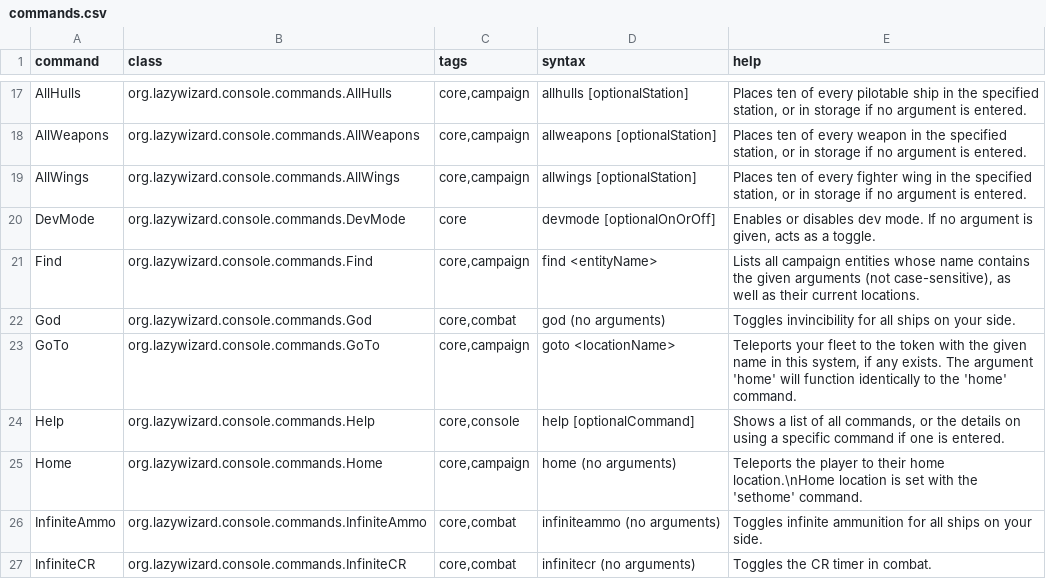
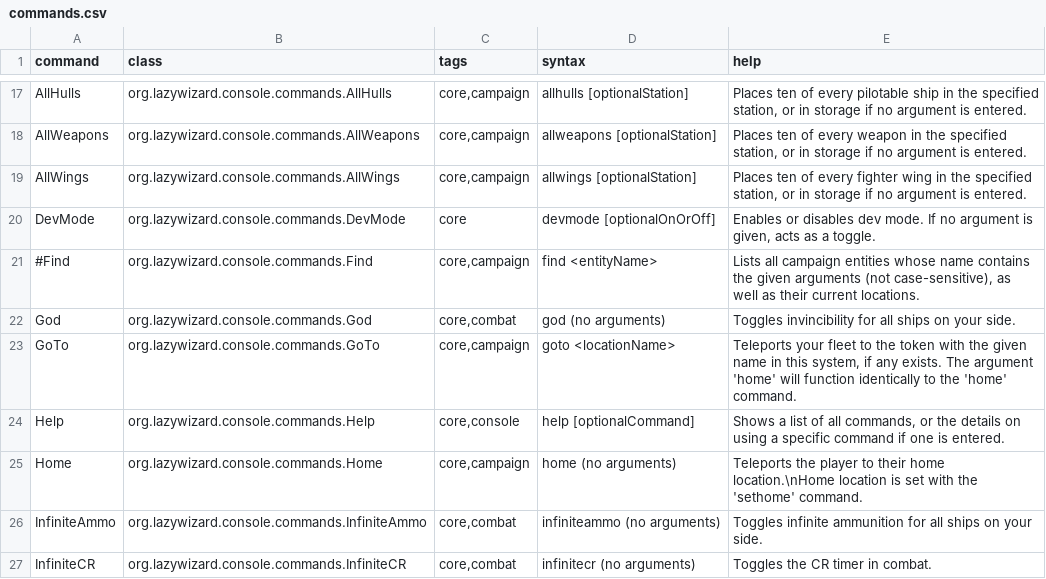
Before and after one commit to LazyWizard/console-commands, a CSV file: commands.csv, drawn as a sheet; only a part is shown, gaps mark what is left out.

Commit message:
More .65a fixes, disabled Find command for now

```diff
--- a/commands.csv
+++ b/commands.csv
@@ -20,3 +20,3 @@ AllWings,org.lazywizard.console.commands.AllWings,"core,campaign",allwings [opti
 DevMode,org.lazywizard.console.commands.DevMode,core,devmode [optionalOnOrOff],"Enables or disables dev mode. If no argument is given, acts as a toggle."
-Find,org.lazywizard.console.commands.Find,"core,campaign",find <entityName>,"Lists all campaign entities whose name contains the given arguments (not case-sensitive), as well as their current locations."
+#Find,org.lazywizard.console.commands.Find,"core,campaign",find <entityName>,"Lists all campaign entities whose name contains the given arguments (not case-sensitive), as well as their current locations."
 God,org.lazywizard.console.commands.God,"core,combat",god (no arguments),Toggles invincibility for all ships on your side.
```
Also changed, not shown: 3 other files.
